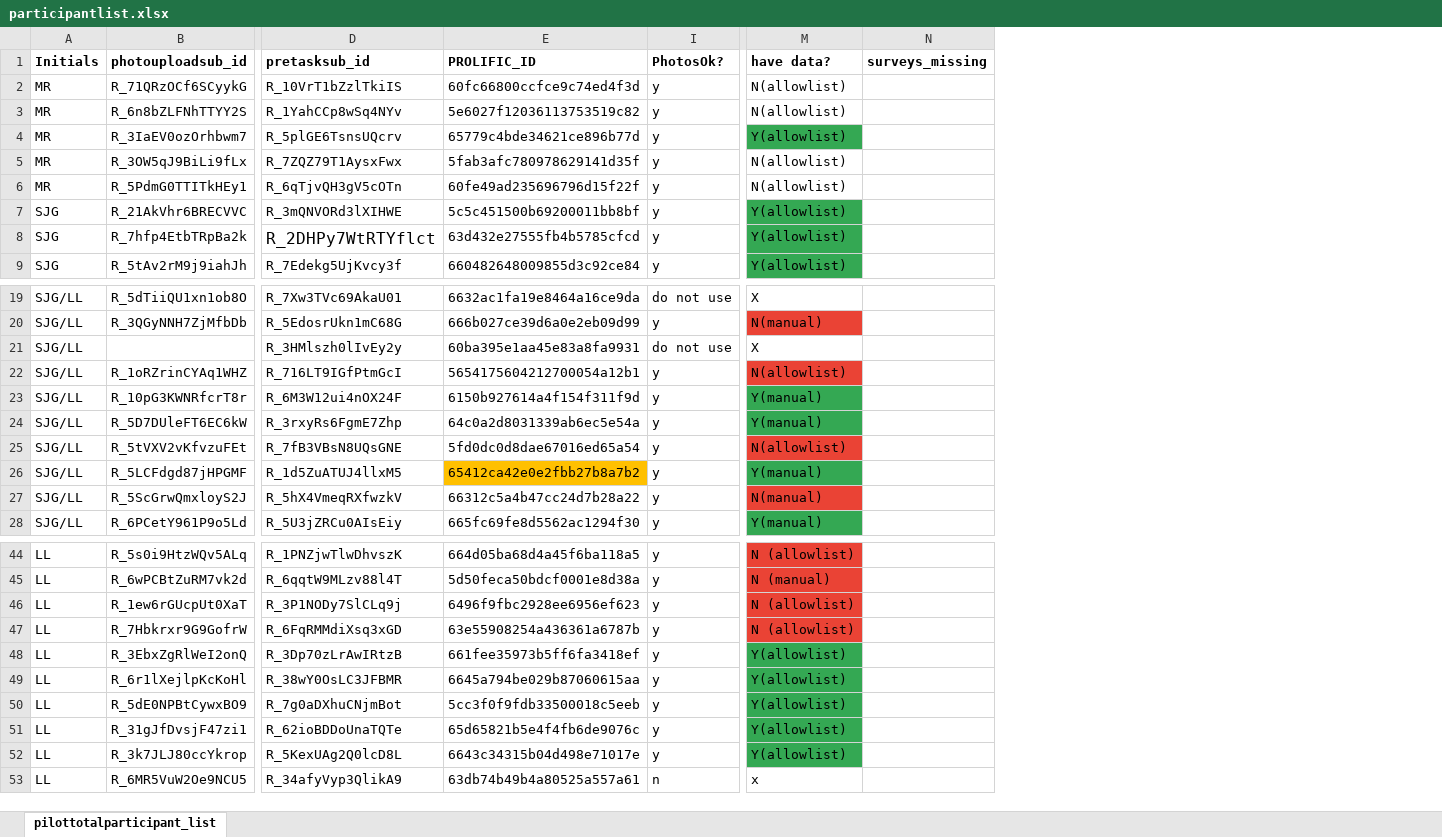
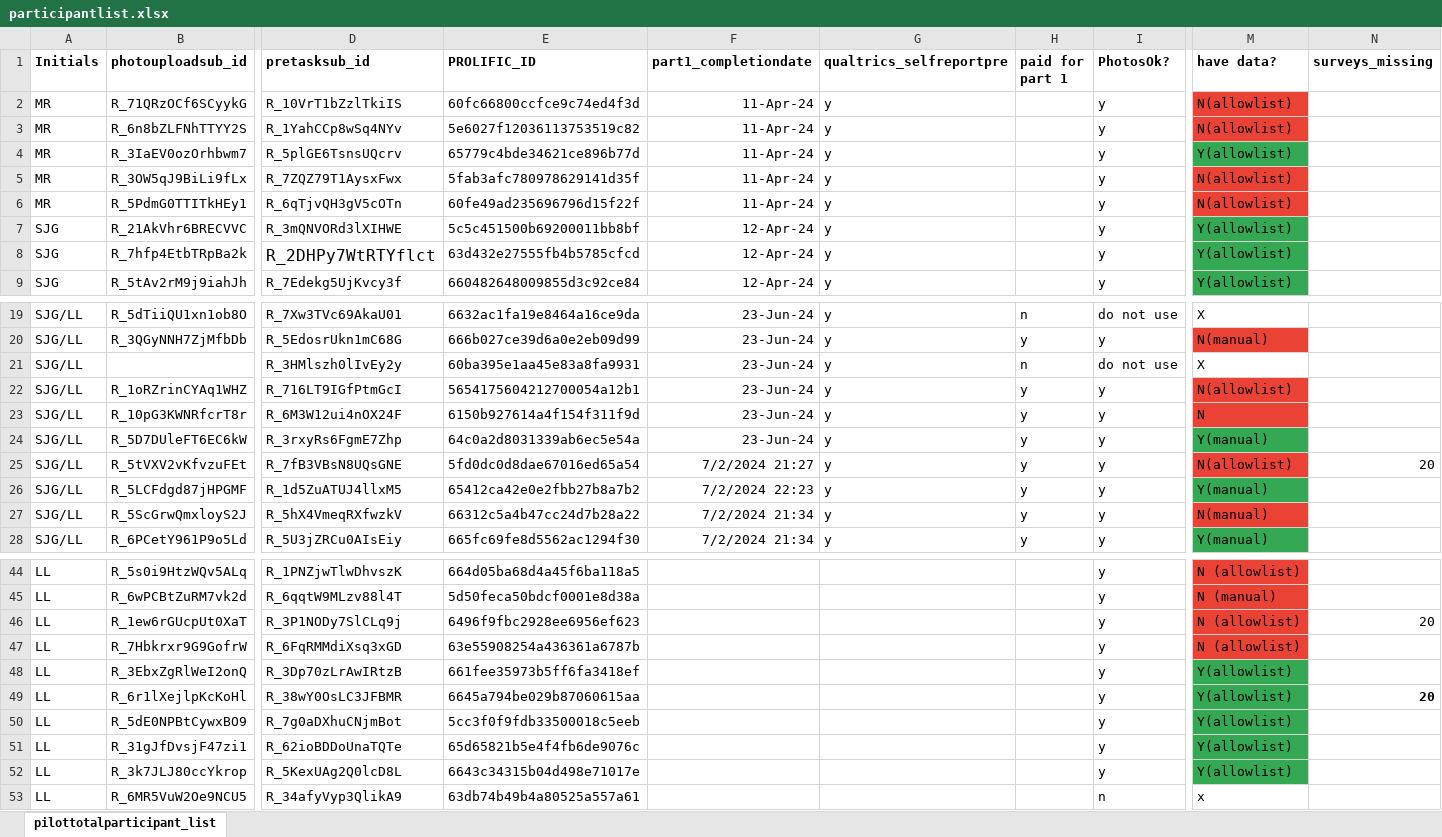
Before and after one commit to fareri-lab/WTP_Rejection_Choice_Pub, an Excel workbook: participantlist.xlsx, sheet pilottotalparticipant_list, drawn as a sheet; only a part is shown, gaps mark what is left out; values as stored, in another font and other column widths than the file's, no borders; the diff covers the shown part only; the diff names each change by its address in the sheet, - before the commit and + after, or states it on an @@ line.

```diff
--- a/participantlist.xlsx (sheet pilottotalparticipant_list)
+++ b/participantlist.xlsx (sheet pilottotalparticipant_list)
@@ column F (part1_completiondate) unhidden, rows 2-9: 11-Apr-24 | 11-Apr-24 | 11-Apr-24 | 11-Apr-24 | 11-Apr-24 | 12-Apr-24 | 12-Apr-24 | 12-Apr-24; rows 19-28: 23-Jun-24 | 23-Jun-24 | 23-Jun-24 | 23-Jun-24 | 23-Jun-24 | 23-Jun-24 | 7/2/2024 21:27 | 7/2/2024 22:23 | 7/2/2024 21:34 | 7/2/2024 21:34 @@
@@ column G (qualtrics_selfreportpre) unhidden, rows 2-9: all y; rows 19-28: all y @@
@@ column H (paid for part 1) unhidden, rows 19-28: n | y | n | y | y | y | y | y | y | y @@
-M2:M3 fill: none
+M2:M3 fill: #EA4335
-M5:M6 fill: none
+M5:M6 fill: #EA4335
-M23 (have data?): Y(manual)
+M23 (have data?): N
-M23 fill: #34A853
+M23 fill: #EA4335
-N25 (surveys_missing): (empty)
+N25 (surveys_missing): 20
-E26 fill: #FFC000
+E26 fill: none
-N46 (surveys_missing): (empty)
+N46 (surveys_missing): 20
-N49 (surveys_missing): (empty)
+N49 (surveys_missing): 20
```
Also changed, not shown: 11 added rows, 14 edited cells and cell formats elsewhere in this sheet, 5 other files.
